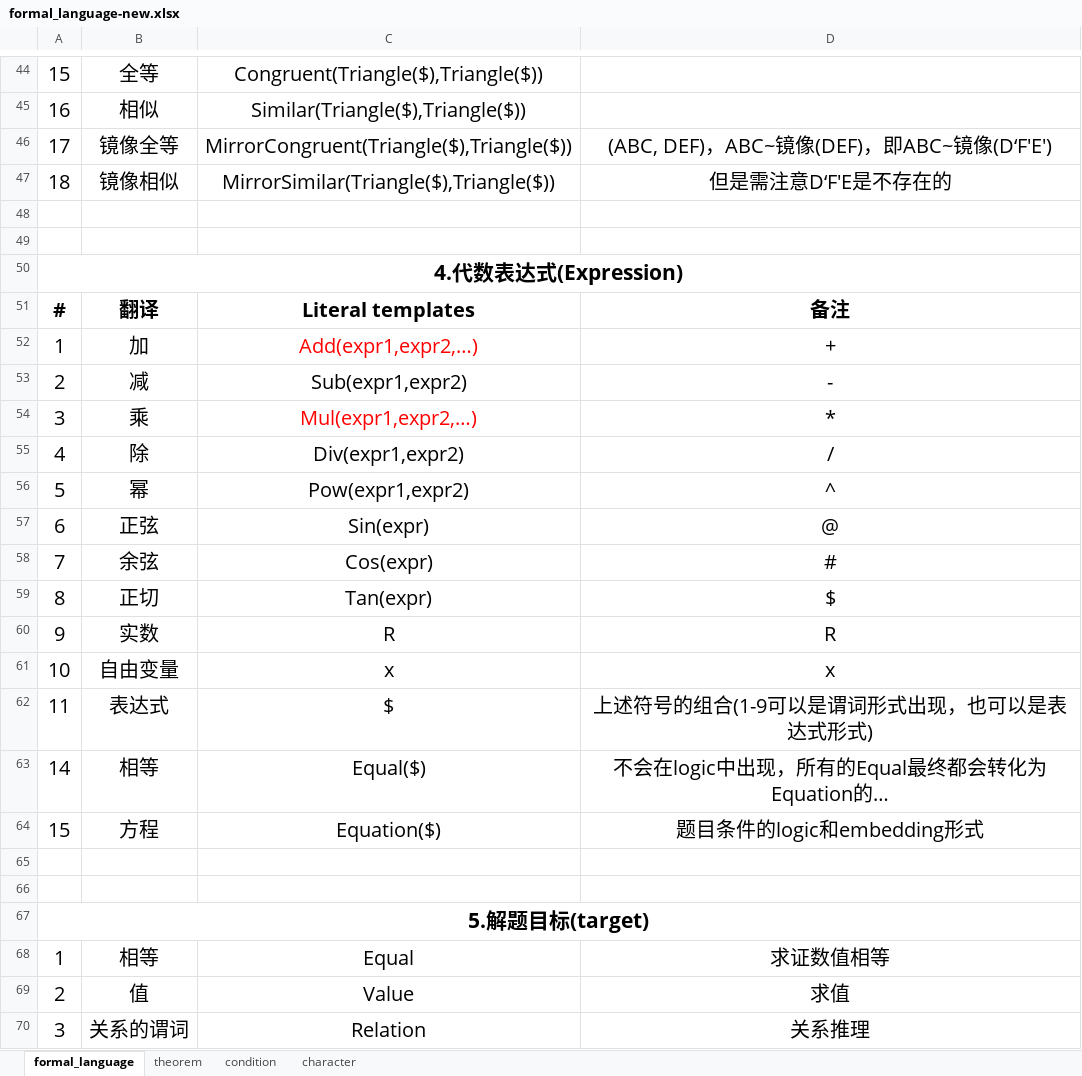
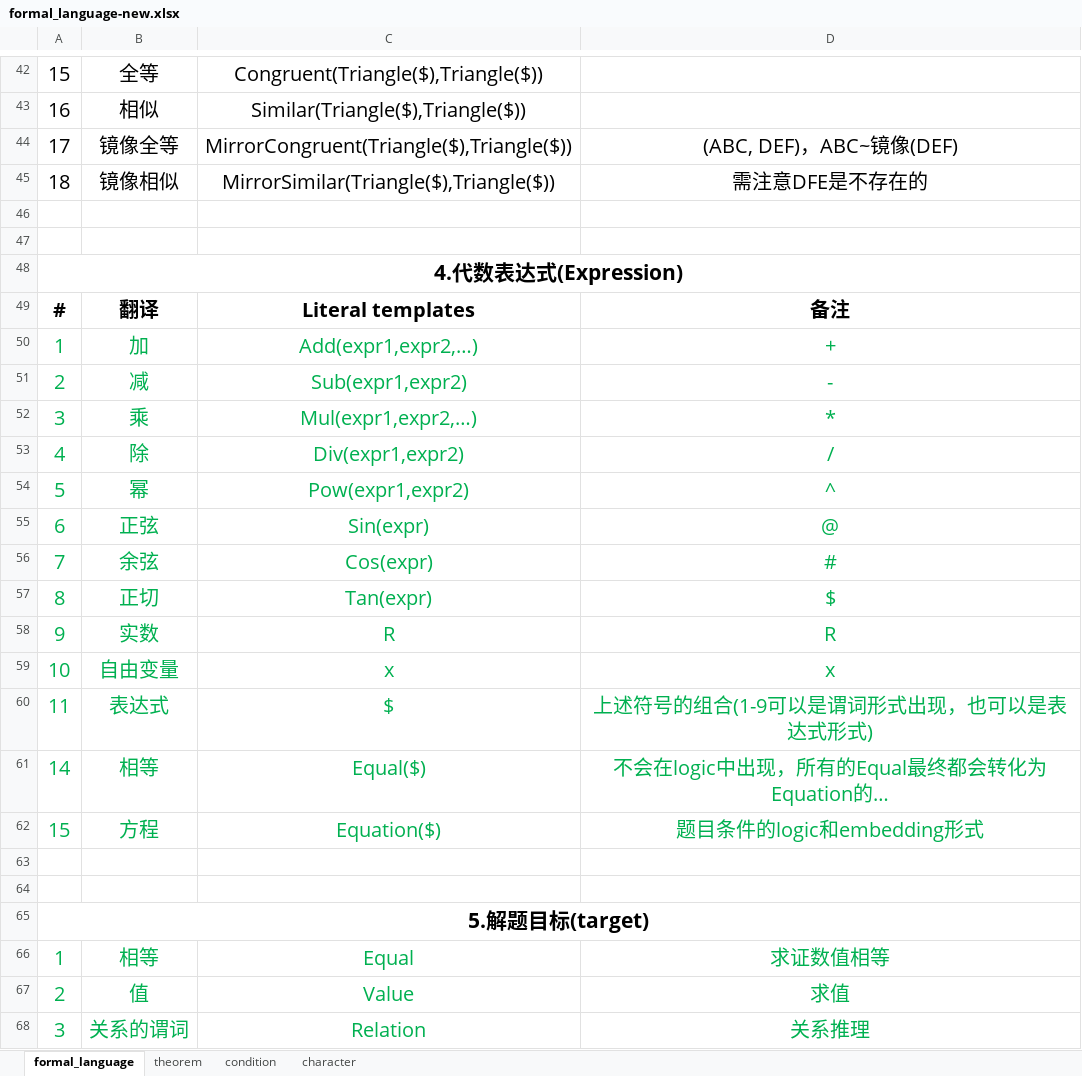
Before and after one commit to BitSecret/HyperGNet, an Excel workbook: doc/formal_language-new.xlsx, sheet formal_language, drawn as a sheet; only a part is shown, gaps mark what is left out; long unchanged cells end in …; values as stored, in another font and other column widths than the file's, no borders; addresses are those after the commit; the diff covers the shown part only; the diff names each change by its address in the sheet, - before the commit and + after, or states it on an @@ line.

```diff
--- a/doc/formal_language-new.xlsx (sheet formal_language)
+++ b/doc/formal_language-new.xlsx (sheet formal_language)
-D44: (ABC, DEF)，ABC~镜像(DEF)，即ABC~镜像(D‘F'E')
+D44: (ABC, DEF)，ABC~镜像(DEF)
-D45: 但是需注意D‘F'E是不存在的
+D45: 需注意DFE是不存在的
-A50:B50 text colour: black
+A50:B50 text colour: #00B050
-C50 text colour: #FF0000
+C50 text colour: #00B050
-D50 text colour: black
+D50 text colour: #00B050
-A51:D51 text colour: black
+A51:D51 text colour: #00B050
-A52:B52 text colour: black
+A52:B52 text colour: #00B050
-C52 text colour: #FF0000
+C52 text colour: #00B050
-D52 text colour: black
+D52 text colour: #00B050
-A53:D62 text colour: black
+A53:D62 text colour: #00B050
-A66:D68 text colour: black
+A66:D68 text colour: #00B050
```
Also changed, not shown: 2 removed rows, 7 edited cells and cell formats elsewhere in this sheet, sheet theorem, sheet condition, sheet character, 33 other files.
